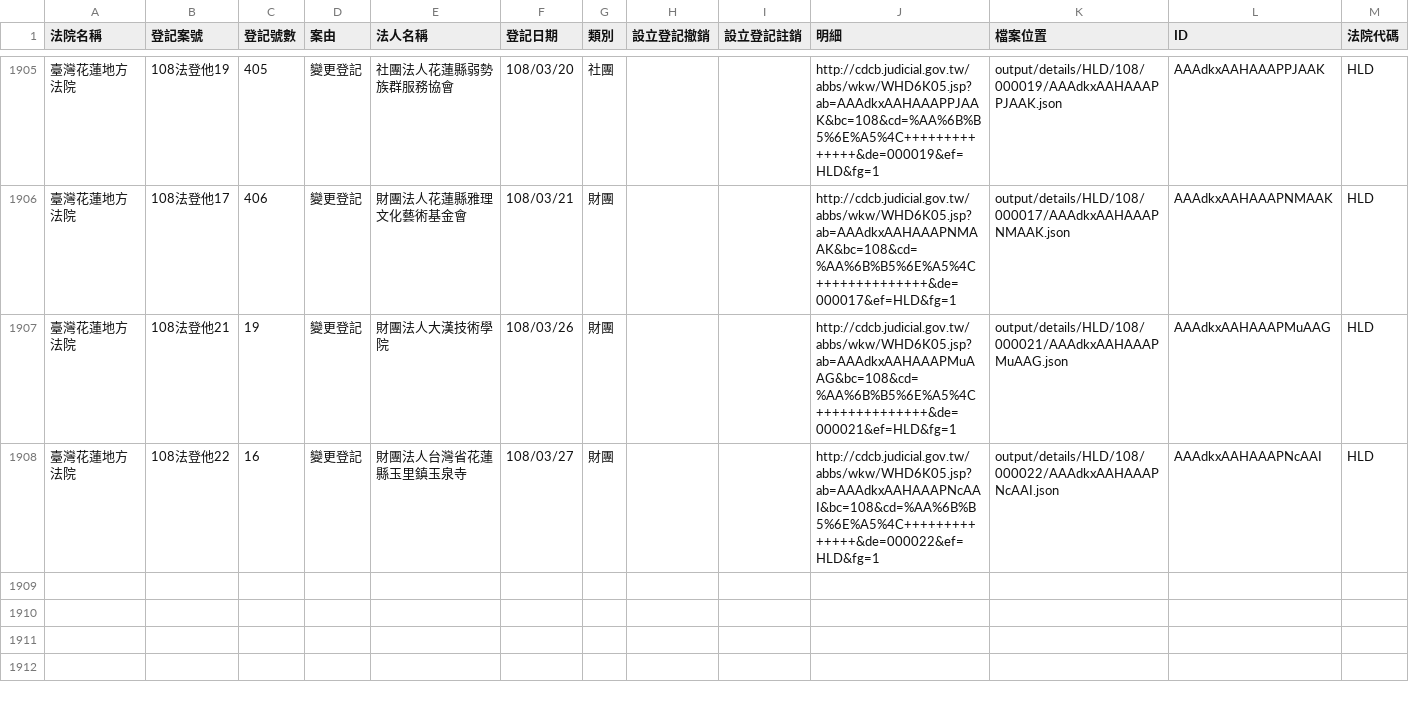
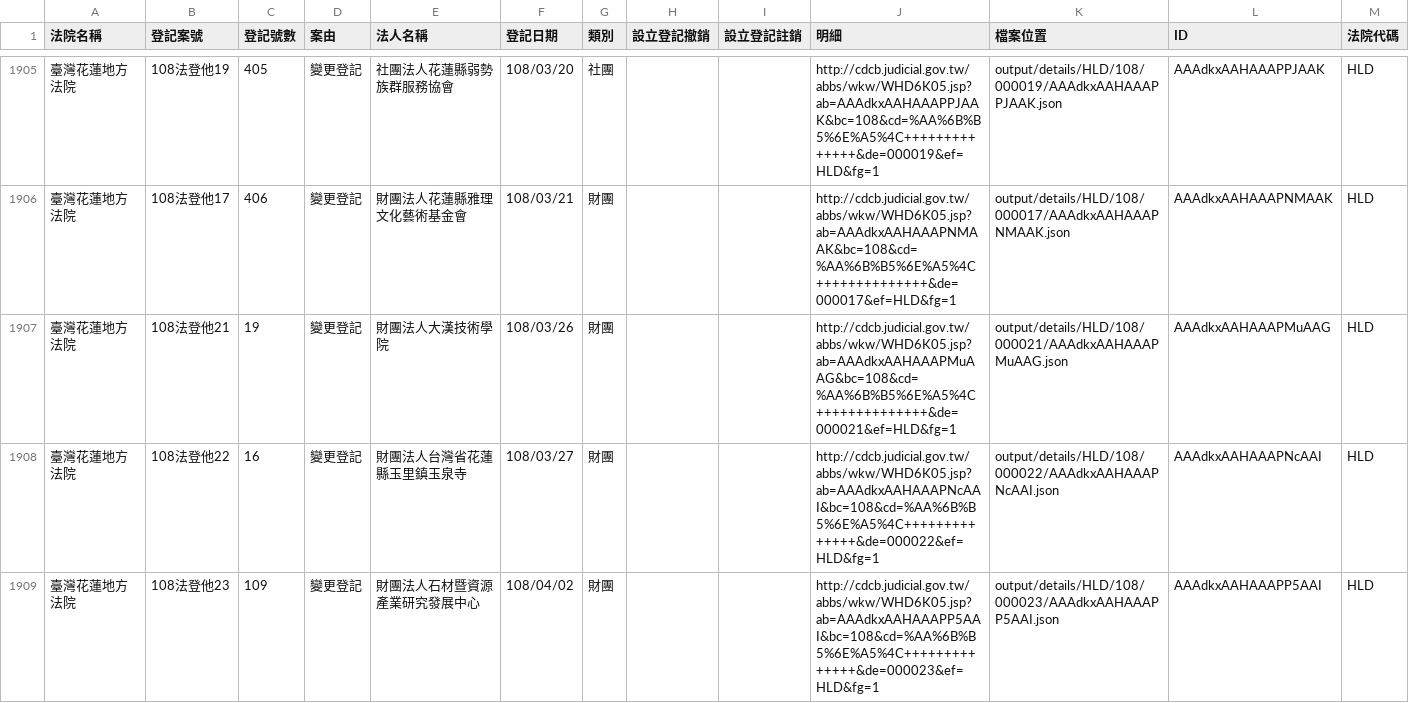
Before and after one commit to g0v/foundationtw, a CSV file: output/lists/HLD.csv, drawn as a sheet; only a part is shown, gaps mark what is left out; the diff names each change by its address in the sheet, - before the commit and + after, or states it on an @@ line.

```diff
--- a/output/lists/HLD.csv
+++ b/output/lists/HLD.csv
+row 1909: 臺灣花蓮地方法院 | 108法登他23 | 109 | 變更登記 | 財團法人石材暨資源產業研究發展中心 | 108/04/02 | 財團 |  |  | http://cdcb.judicial.gov.tw/abbs/wkw/WHD6K05.jsp?ab=AAAdkxAAHAAAPP5AAI&bc=108&cd=%AA%6B%B5%6E%A5%4C++++++++++++++&de=000023&ef=HLD&fg=1 | output/details/HLD/108/000023/AAAdkxAAHAAAPP5AAI.json | AAAdkxAAHAAAPP5AAI | HLD
```
Also changed, not shown: output/lists/CHD.csv, output/lists/ILD.csv, 45 other files.
